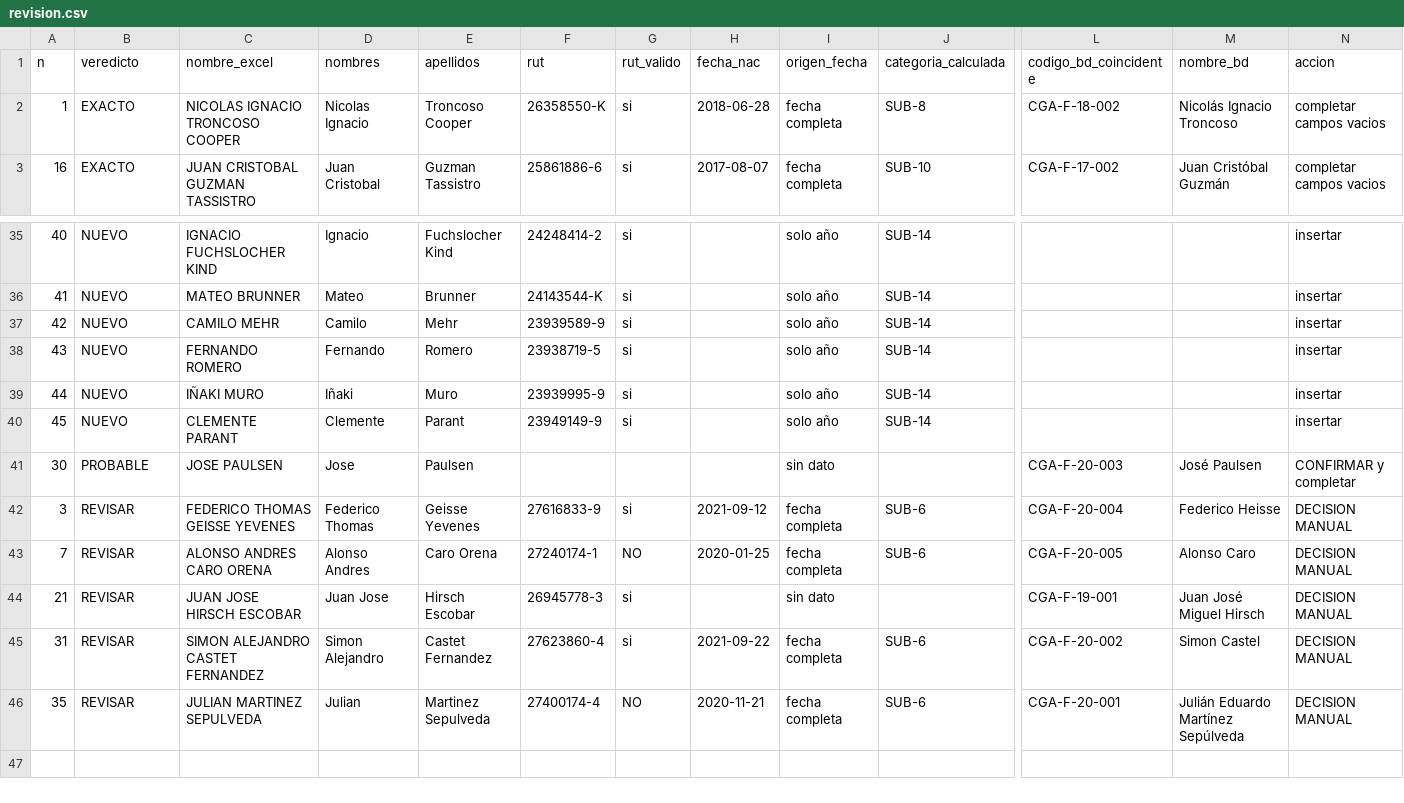
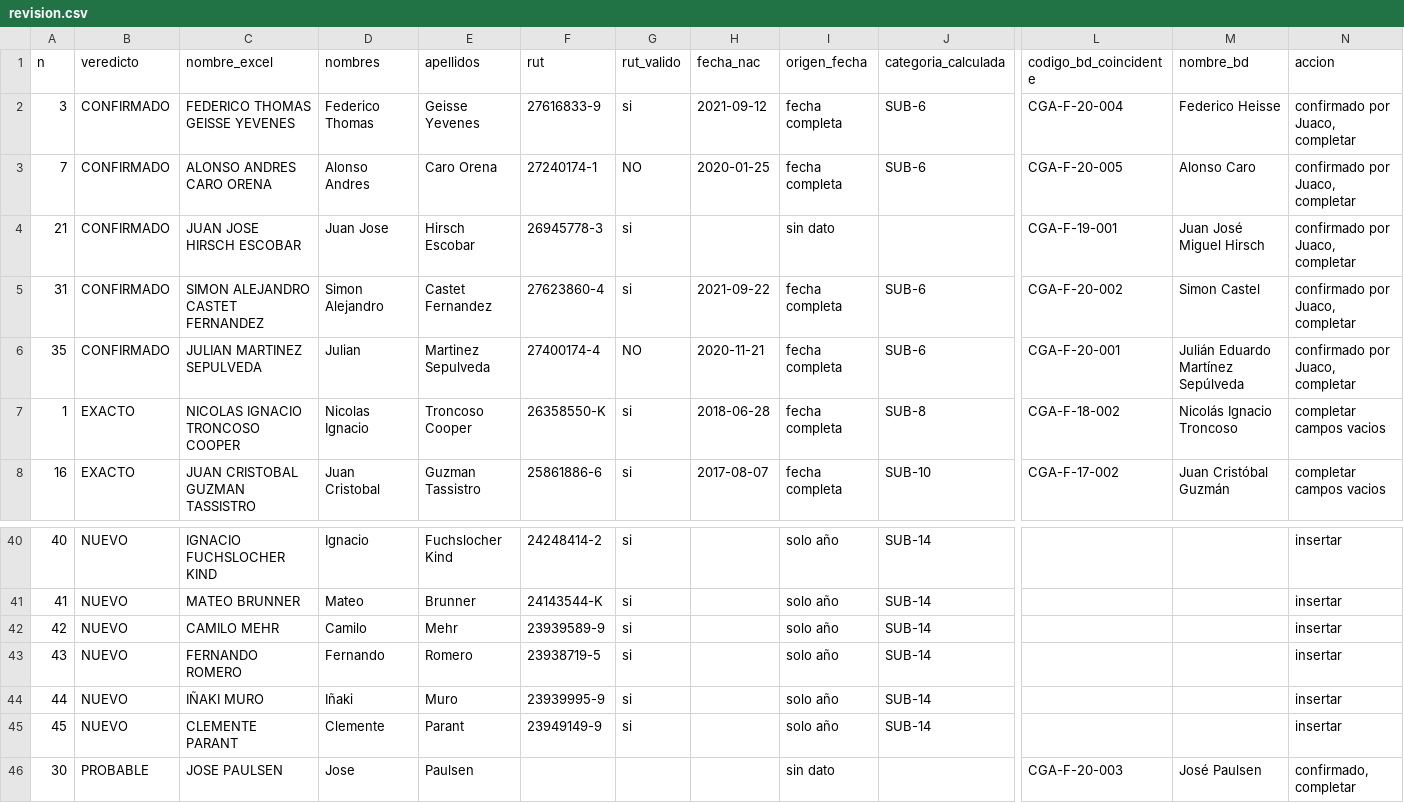
Before and after one commit to jvonbaer/ingeniero-web-pro, a CSV file: import-alumnos/revision.csv, drawn as a sheet; only a part is shown, gaps mark what is left out; removed rows and columns are numbered as before the commit, all else as after; rows hold the shown columns only; the diff names each change by its address in the sheet, - before the commit and + after, or states it on an @@ line.

```diff
--- a/import-alumnos/revision.csv
+++ b/import-alumnos/revision.csv
+row 2: 3 | CONFIRMADO | FEDERICO THOMAS GEISSE YEVENES | Federico Thomas | Geisse Yevenes | 27616833-9 | si | 2021-09-12 | fecha completa | SUB-6 | CGA-F-20-004 | Federico Heisse | confirmado por Juaco, completar
+row 3: 7 | CONFIRMADO | ALONSO ANDRES CARO ORENA | Alonso Andres | Caro Orena | 27240174-1 | NO | 2020-01-25 | fecha completa | SUB-6 | CGA-F-20-005 | Alonso Caro | confirmado por Juaco, completar
+row 4: 21 | CONFIRMADO | JUAN JOSE HIRSCH ESCOBAR | Juan Jose | Hirsch Escobar | 26945778-3 | si |  | sin dato |  | CGA-F-19-001 | Juan José Miguel Hirsch | confirmado por Juaco, completar
+row 5: 31 | CONFIRMADO | SIMON ALEJANDRO CASTET FERNANDEZ | Simon Alejandro | Castet Fernandez | 27623860-4 | si | 2021-09-22 | fecha completa | SUB-6 | CGA-F-20-002 | Simon Castel | confirmado por Juaco, completar
+row 6: 35 | CONFIRMADO | JULIAN MARTINEZ SEPULVEDA | Julian | Martinez Sepulveda | 27400174-4 | NO | 2020-11-21 | fecha completa | SUB-6 | CGA-F-20-001 | Julián Eduardo Martínez Sepúlveda | confirmado por Juaco, completar
-N46 (accion): CONFIRMAR y completar
+N46 (accion): confirmado, completar
-row 42: 3 | REVISAR | FEDERICO THOMAS GEISSE YEVENES | Federico Thomas | Geisse Yevenes | 27616833-9 | si | 2021-09-12 | fecha completa | SUB-6 | CGA-F-20-004 | Federico Heisse | DECISION MANUAL
-row 43: 7 | REVISAR | ALONSO ANDRES CARO ORENA | Alonso Andres | Caro Orena | 27240174-1 | NO | 2020-01-25 | fecha completa | SUB-6 | CGA-F-20-005 | Alonso Caro | DECISION MANUAL
-row 44: 21 | REVISAR | JUAN JOSE HIRSCH ESCOBAR | Juan Jose | Hirsch Escobar | 26945778-3 | si |  | sin dato |  | CGA-F-19-001 | Juan José Miguel Hirsch | DECISION MANUAL
-row 45: 31 | REVISAR | SIMON ALEJANDRO CASTET FERNANDEZ | Simon Alejandro | Castet Fernandez | 27623860-4 | si | 2021-09-22 | fecha completa | SUB-6 | CGA-F-20-002 | Simon Castel | DECISION MANUAL
-row 46: 35 | REVISAR | JULIAN MARTINEZ SEPULVEDA | Julian | Martinez Sepulveda | 27400174-4 | NO | 2020-11-21 | fecha completa | SUB-6 | CGA-F-20-001 | Julián Eduardo Martínez Sepúlveda | DECISION MANUAL
```
Also changed, not shown: 4 other files.
